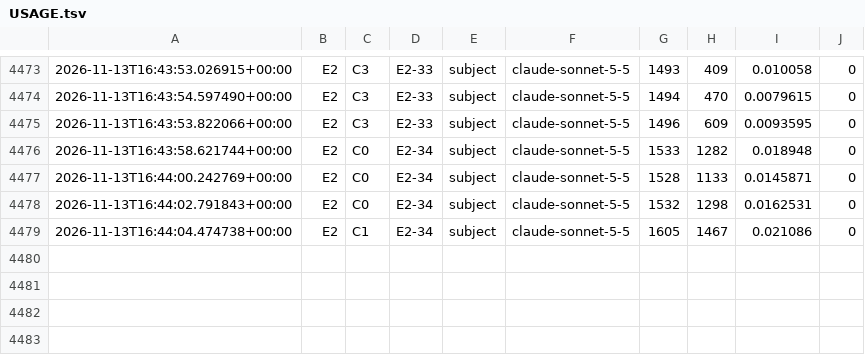
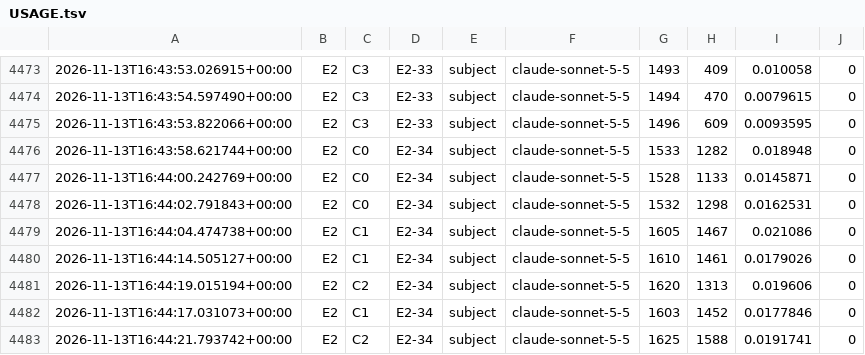
Before and after one commit to daryljanzen/shadow-of-existence, a TSV file: resources/ARP_LLM_paper/experiments/USAGE.tsv, drawn as a sheet; only a part is shown, gaps mark what is left out.

```diff
--- a/resources/ARP_LLM_paper/experiments/USAGE.tsv
+++ b/resources/ARP_LLM_paper/experiments/USAGE.tsv
@@ -4479 +4479,5 @@
 2026-11-13T16:44:04.474738+00:00	E2	C1	E2-34	subject	claude-sonnet-5-5	1605	1467	0.021086	0
+2026-11-13T16:44:14.505127+00:00	E2	C1	E2-34	subject	claude-sonnet-5-5	1610	1461	0.0179026	0
+2026-11-13T16:44:19.015194+00:00	E2	C2	E2-34	subject	claude-sonnet-5-5	1620	1313	0.019606	0
+2026-11-13T16:44:17.031073+00:00	E2	C1	E2-34	subject	claude-sonnet-5-5	1603	1452	0.0177846	0
+2026-11-13T16:44:21.793742+00:00	E2	C2	E2-34	subject	claude-sonnet-5-5	1625	1588	0.0191741	0
```
Also changed, not shown: 4 other files.
